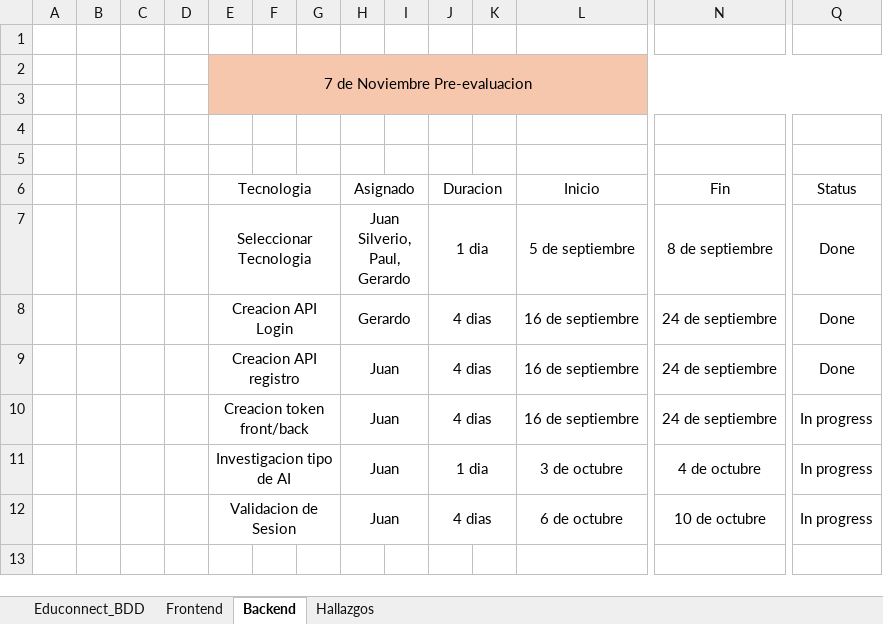
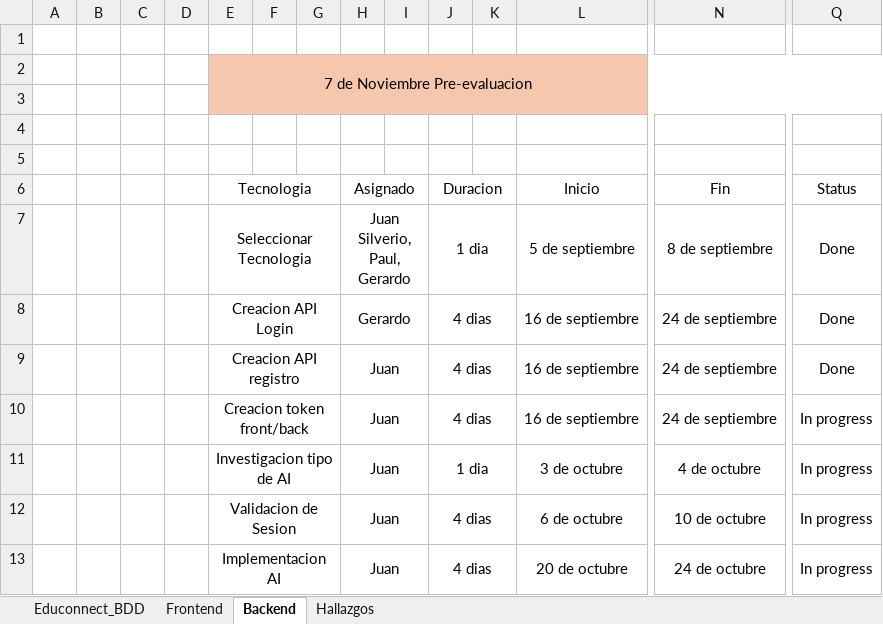
Before and after one commit to Juan-Silverio29/EduConnect-Plus, an Excel workbook: Seguimiento_Educonnect.xlsx, sheet Backend, drawn as a sheet; only a part is shown, gaps mark what is left out; values as stored, in another font and other column widths than the file's, no borders; conditional formats not drawn; rows hold the shown columns only; the diff names each change by its address in the sheet, - before the commit and + after, or states it on an @@ line.

Commit message:
Add files via upload
cambios al 24 de Octubre

```diff
--- a/Seguimiento_Educonnect.xlsx (sheet Backend)
+++ b/Seguimiento_Educonnect.xlsx (sheet Backend)
+row 13:  |  |  |  | Implementacion AI |  |  | Juan |  | 4 dias |  | 20 de octubre | 24 de octubre | In progress
```
Also changed, not shown: sheet Frontend.
